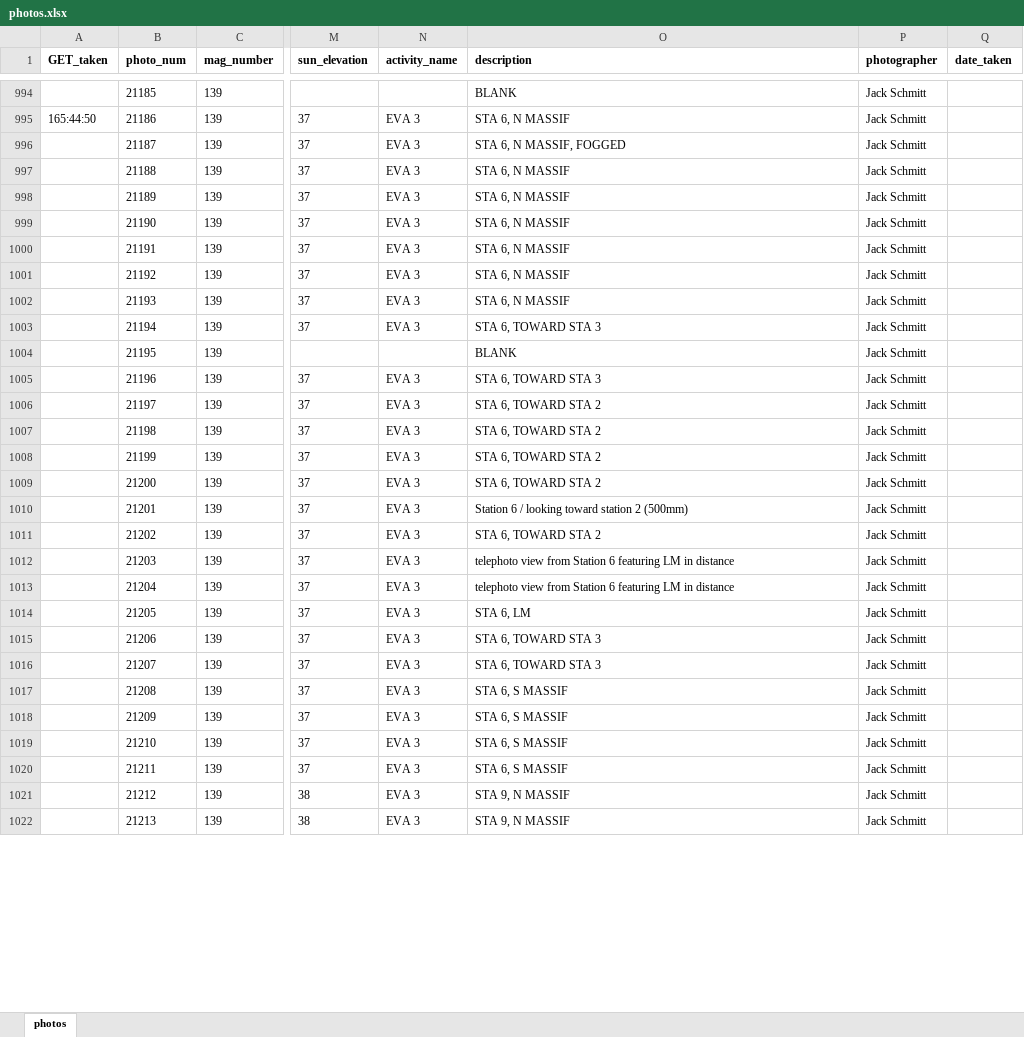
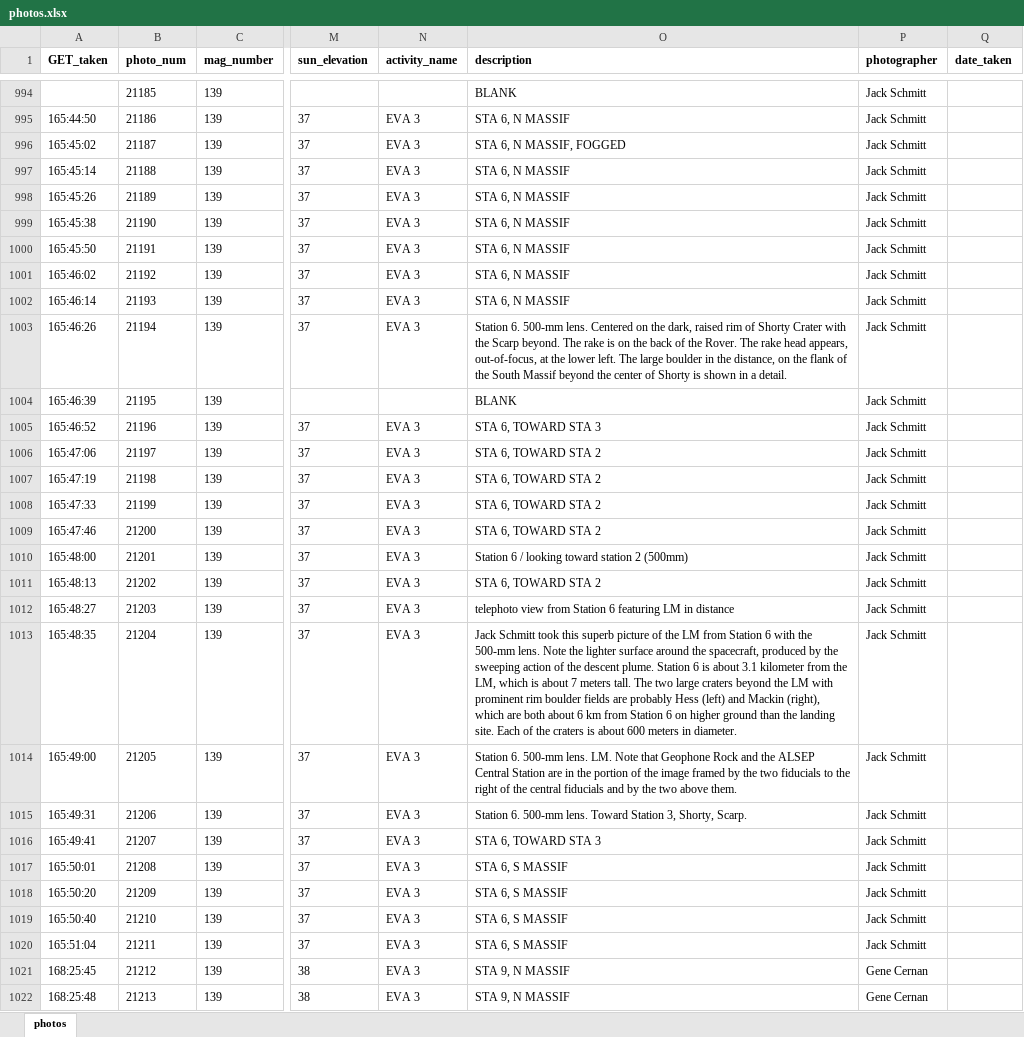
Before and after one commit to bfeist/ApolloInRealTime, an Excel workbook: MISSION_DATA/photos.xlsx, sheet photos, drawn as a sheet; only a part is shown, gaps mark what is left out; values as stored, in another font and other column widths than the file's, no borders; the diff covers the shown part only; the diff names each change by its address in the sheet, - before the commit and + after, or states it on an @@ line.

Commit message:
Flickr file scraper finished. Continuation of adding photo indexes.

```diff
--- a/MISSION_DATA/photos.xlsx (sheet photos)
+++ b/MISSION_DATA/photos.xlsx (sheet photos)
-A996 (GET_taken): (empty)
+A996 (GET_taken): 165:45:02
-A997 (GET_taken): (empty)
+A997 (GET_taken): 165:45:14
-A998 (GET_taken): (empty)
+A998 (GET_taken): 165:45:26
-A999 (GET_taken): (empty)
+A999 (GET_taken): 165:45:38
-A1000 (GET_taken): (empty)
+A1000 (GET_taken): 165:45:50
-A1001 (GET_taken): (empty)
+A1001 (GET_taken): 165:46:02
-A1002 (GET_taken): (empty)
+A1002 (GET_taken): 165:46:14
-A1003 (GET_taken): (empty)
+A1003 (GET_taken): 165:46:26
-O1003 (description): STA 6, TOWARD STA 3
+O1003 (description): Station 6. 500-mm lens. Centered on the dark, raised rim of Shorty Crater with the Scarp beyond. The rake is on the back of the Rover. The rake head appears, out-of-focus, at the lower left. The large boulder in the distance, on the flank of the South Massif beyond the center of Shorty is shown in a detail.
-A1004 (GET_taken): (empty)
+A1004 (GET_taken): 165:46:39
-A1005 (GET_taken): (empty)
+A1005 (GET_taken): 165:46:52
-A1006 (GET_taken): (empty)
+A1006 (GET_taken): 165:47:06
-A1007 (GET_taken): (empty)
+A1007 (GET_taken): 165:47:19
-A1008 (GET_taken): (empty)
+A1008 (GET_taken): 165:47:33
-A1009 (GET_taken): (empty)
+A1009 (GET_taken): 165:47:46
-A1010 (GET_taken): (empty)
+A1010 (GET_taken): 165:48:00
-A1011 (GET_taken): (empty)
+A1011 (GET_taken): 165:48:13
-A1012 (GET_taken): (empty)
+A1012 (GET_taken): 165:48:27
-A1013 (GET_taken): (empty)
+A1013 (GET_taken): 165:48:35
-O1013 (description): telephoto view from Station 6 featuring LM in distance
+O1013 (description): Jack Schmitt took this superb picture of the LM from Station 6 with the 500-mm lens. Note the lighter surface around the spacecraft, produced by the sweeping action of the descent plume. Station 6 is about 3.1 kilometer from the LM, which is about 7 meters tall. The two large craters beyond the LM with prominent rim boulder fields are probably Hess (left) and Mackin (right), which are both about 6 km from Station 6 on higher ground than the landing site. Each of the craters is about 600 meters in diameter.
-A1014 (GET_taken): (empty)
+A1014 (GET_taken): 165:49:00
-O1014 (description): STA 6, LM
+O1014 (description): Station 6. 500-mm lens. LM. Note that Geophone Rock and the ALSEP Central Station are in the portion of the image framed by the two fiducials to the right of the central fiducials and by the two above them.
-A1015 (GET_taken): (empty)
+A1015 (GET_taken): 165:49:31
-O1015 (description): STA 6, TOWARD STA 3
+O1015 (description): Station 6. 500-mm lens. Toward Station 3, Shorty, Scarp.
-A1016 (GET_taken): (empty)
+A1016 (GET_taken): 165:49:41
-A1017 (GET_taken): (empty)
+A1017 (GET_taken): 165:50:01
-A1018 (GET_taken): (empty)
+A1018 (GET_taken): 165:50:20
-A1019 (GET_taken): (empty)
+A1019 (GET_taken): 165:50:40
-A1020 (GET_taken): (empty)
+A1020 (GET_taken): 165:51:04
-A1021 (GET_taken): (empty)
+A1021 (GET_taken): 168:25:45
-P1021:P1022 (photographer): Jack Schmitt
+P1021:P1022 (photographer): Gene Cernan
-A1022 (GET_taken): (empty)
+A1022 (GET_taken): 168:25:48
```
Also changed, not shown: 396 edited cells elsewhere in this sheet, 8 other files.
